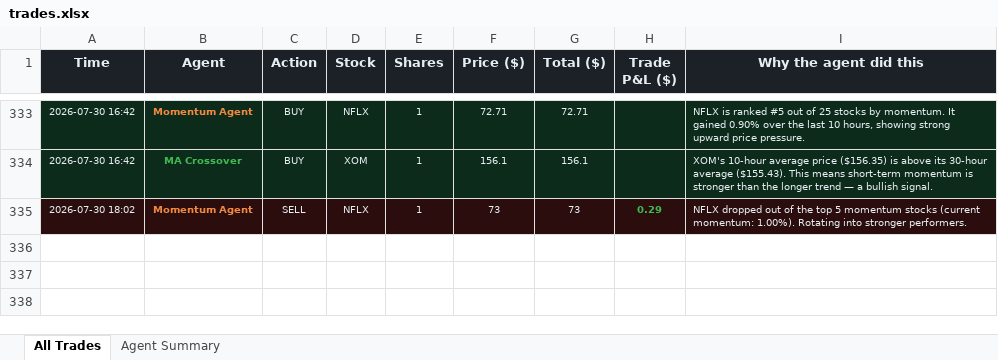
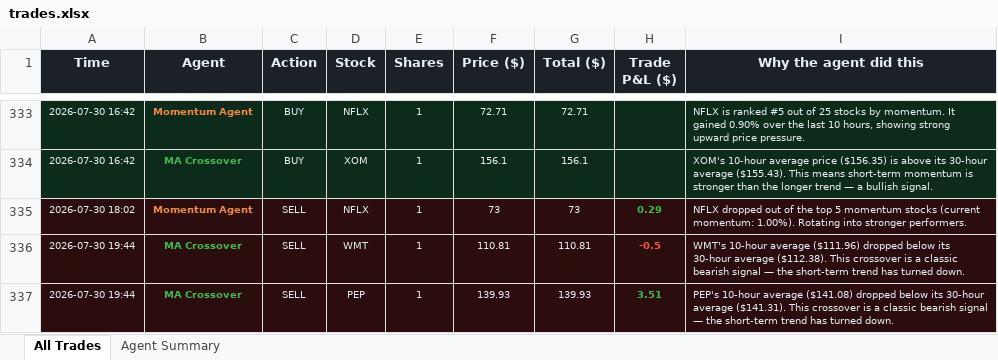
Before and after one commit to Gigantatoll/paper-trading, an Excel workbook: data/trades.xlsx, sheet All Trades, drawn as a sheet; only a part is shown, gaps mark what is left out; values as stored, in another font and other column widths than the file's, no borders; the diff names each change by its address in the sheet, - before the commit and + after, or states it on an @@ line.

```diff
--- a/data/trades.xlsx (sheet All Trades)
+++ b/data/trades.xlsx (sheet All Trades)
+row 336: 2026-07-30 19:44 | MA Crossover | SELL | WMT | 1 | 110.81 | 110.81 | -0.5 | WMT's 10-hour average ($111.96) dropped below its 30-hour average ($112.38). This crossover is a classic bearish signal — the short-term trend has turned down.
+row 337: 2026-07-30 19:44 | MA Crossover | SELL | PEP | 1 | 139.93 | 139.93 | 3.51 | PEP's 10-hour average ($141.08) dropped below its 30-hour average ($141.31). This crossover is a classic bearish signal — the short-term trend has turned down.
```
Also changed, not shown: sheet Agent Summary, 5 other files.
